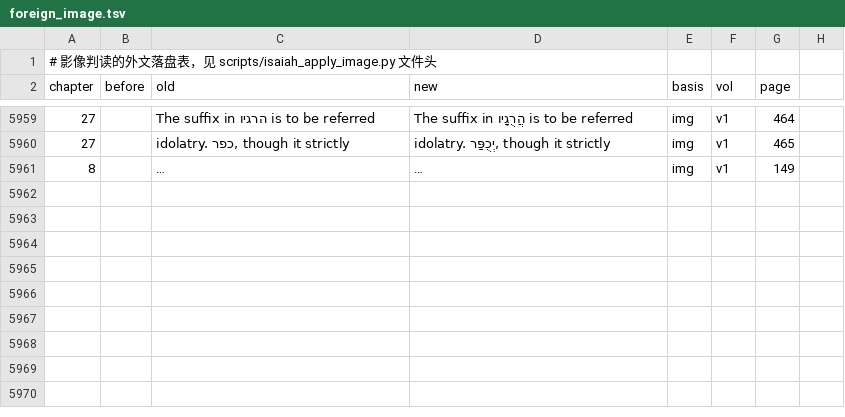
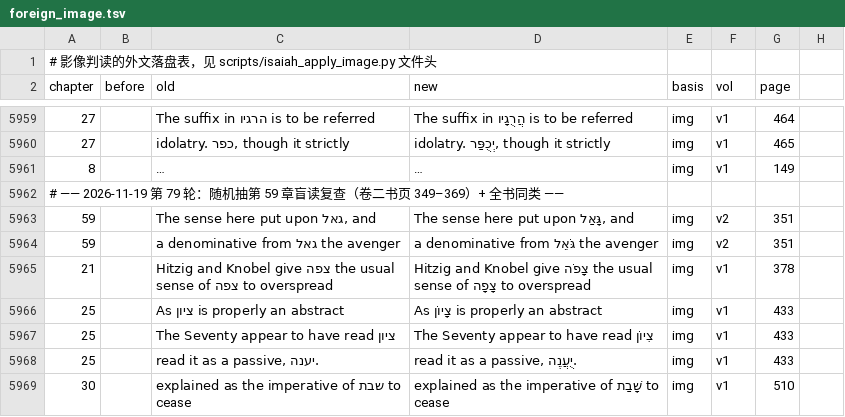
Before and after one commit to whcjb/whcjb.github.io, a TSV file: alexander_raw/isaiah/foreign_image.tsv, drawn as a sheet; only a part is shown, gaps mark what is left out; long unchanged cells end in …; the diff covers the shown part only; the diff names each change by its address in the sheet, - before the commit and + after, or states it on an @@ line.

```diff
--- a/alexander_raw/isaiah/foreign_image.tsv
+++ b/alexander_raw/isaiah/foreign_image.tsv
+row 5962: # —— 2026-11-19 第 79 轮：随机抽第 59 章盲读复查（卷二书页 349–369）+ 全书同类 ——
+row 5963: 59 |  | The sense here put upon גאל, and | The sense here put upon גָּאַל, and | img | v2 | 351
+row 5964: 59 |  | a denominative from גאל the avenger | a denominative from גֹּאֵל the avenger | img | v2 | 351
+row 5965: 21 |  | Hitzig and Knobel give צפה the usual sense of צפה to overspread | Hitzig and Knobel give צָפֹה the usual sense of צָפָה to overspread | img | v1 | 378
+row 5966: 25 |  | As ציון is properly an abstract | As צָיוֹן is properly an abstract | img | v1 | 433
+row 5967: 25 |  | The Seventy appear to have read ציון | The Seventy appear to have read צִיוֹן | img | v1 | 433
+row 5968: 25 |  | read it as a passive, יענה. | read it as a passive, יֻעֲנֶה. | img | v1 | 433
+row 5969: 30 |  | explained as the imperative of שבת to cease | explained as the imperative of שָׁבַת to cease | img | v1 | 510
```
Also changed, not shown: 7 added rows elsewhere in this file, alexander_raw/isaiah/manual_fixes.tsv, 9 other files.
